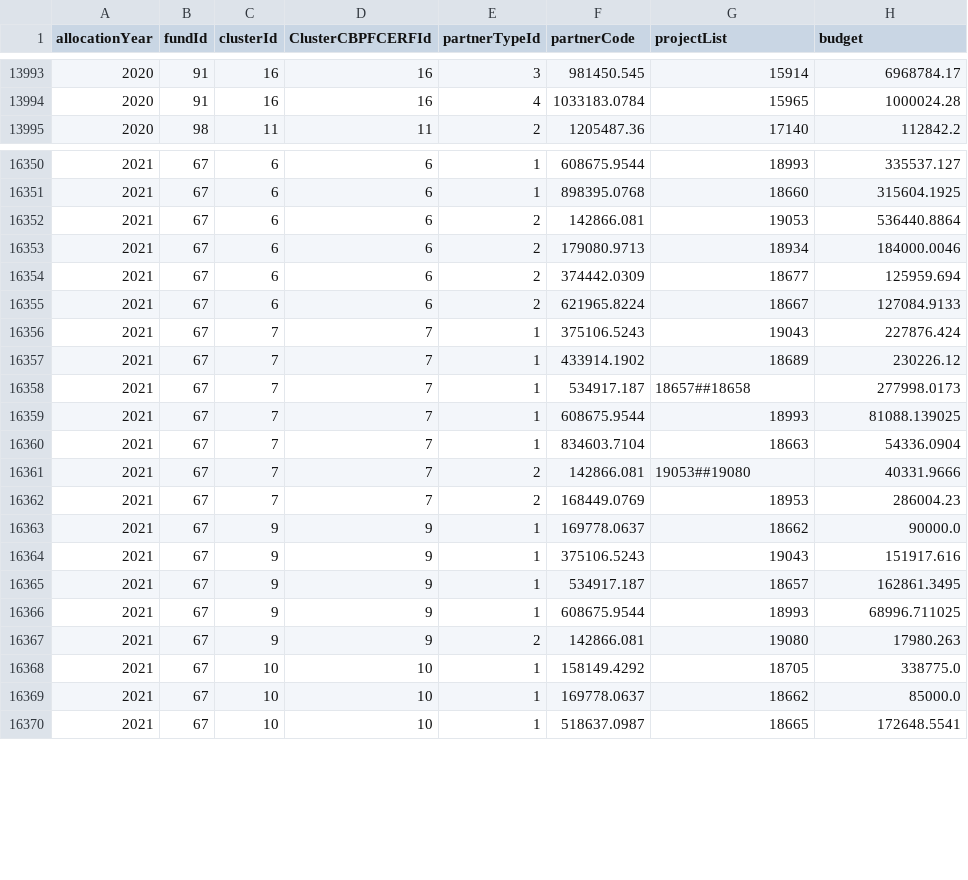
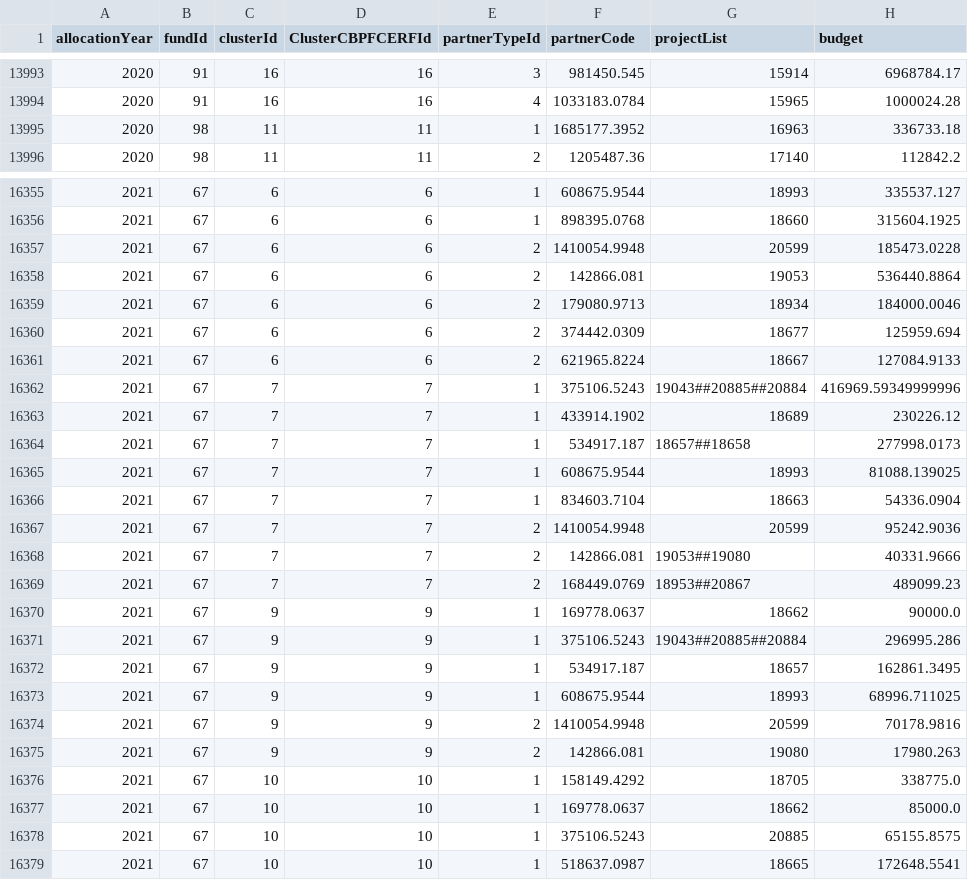
Before and after one commit to CBPFGMS/pfbi-data, a CSV file: allocationSummarySankey.csv, drawn as a sheet; only a part is shown, gaps mark what is left out; the diff covers the shown part only.

```diff
--- a/allocationSummarySankey.csv
+++ b/allocationSummarySankey.csv
@@ -13994,2 +13994,3 @@ allocationYear,fundId,clusterId,ClusterCBPFCERFId,partnerTypeId,partnerCode,proj
 2020,91,16,16,4,1033183.0784,15965,1000024.28
+2020,98,11,11,1,1685177.3952,16963,336733.18
 2020,98,11,11,2,1205487.36,17140,112842.2
@@ -16351,2 +16356,3 @@ allocationYear,fundId,clusterId,ClusterCBPFCERFId,partnerTypeId,partnerCode,proj
 2021,67,6,6,1,898395.0768,18660,315604.1925
+2021,67,6,6,2,1410054.9948,20599,185473.0228
 2021,67,6,6,2,142866.081,19053,536440.8864
@@ -16355,3 +16361,3 @@ allocationYear,fundId,clusterId,ClusterCBPFCERFId,partnerTypeId,partnerCode,proj
 2021,67,6,6,2,621965.8224,18667,127084.9133
-2021,67,7,7,1,375106.5243,19043,227876.424
+2021,67,7,7,1,375106.5243,19043##20885##20884,416969.59349999996
 2021,67,7,7,1,433914.1902,18689,230226.12
@@ -16360,8 +16366,10 @@ allocationYear,fundId,clusterId,ClusterCBPFCERFId,partnerTypeId,partnerCode,proj
 2021,67,7,7,1,834603.7104,18663,54336.0904
+2021,67,7,7,2,1410054.9948,20599,95242.9036
 2021,67,7,7,2,142866.081,19053##19080,40331.9666
-2021,67,7,7,2,168449.0769,18953,286004.23
+2021,67,7,7,2,168449.0769,18953##20867,489099.23
 2021,67,9,9,1,169778.0637,18662,90000.0
-2021,67,9,9,1,375106.5243,19043,151917.616
+2021,67,9,9,1,375106.5243,19043##20885##20884,296995.286
 2021,67,9,9,1,534917.187,18657,162861.3495
 2021,67,9,9,1,608675.9544,18993,68996.711025
+2021,67,9,9,2,1410054.9948,20599,70178.9816
 2021,67,9,9,2,142866.081,19080,17980.263
@@ -16369,2 +16377,3 @@ allocationYear,fundId,clusterId,ClusterCBPFCERFId,partnerTypeId,partnerCode,proj
 2021,67,10,10,1,169778.0637,18662,85000.0
+2021,67,10,10,1,375106.5243,20885,65155.8575
 2021,67,10,10,1,518637.0987,18665,172648.5541
```
Also changed, not shown: 9 added rows and 4 edited cells elsewhere in this file, allocationSummary.csv, 3 other files.
